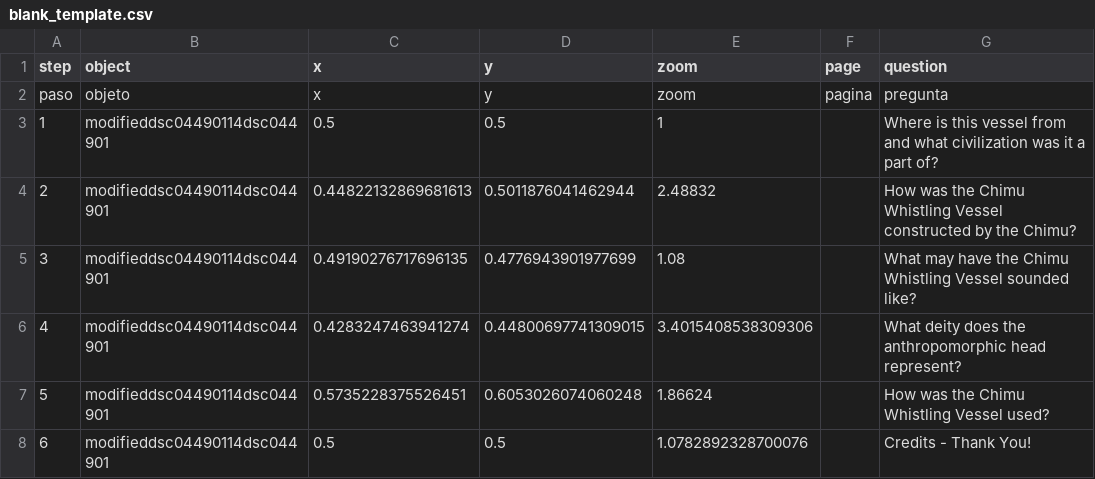
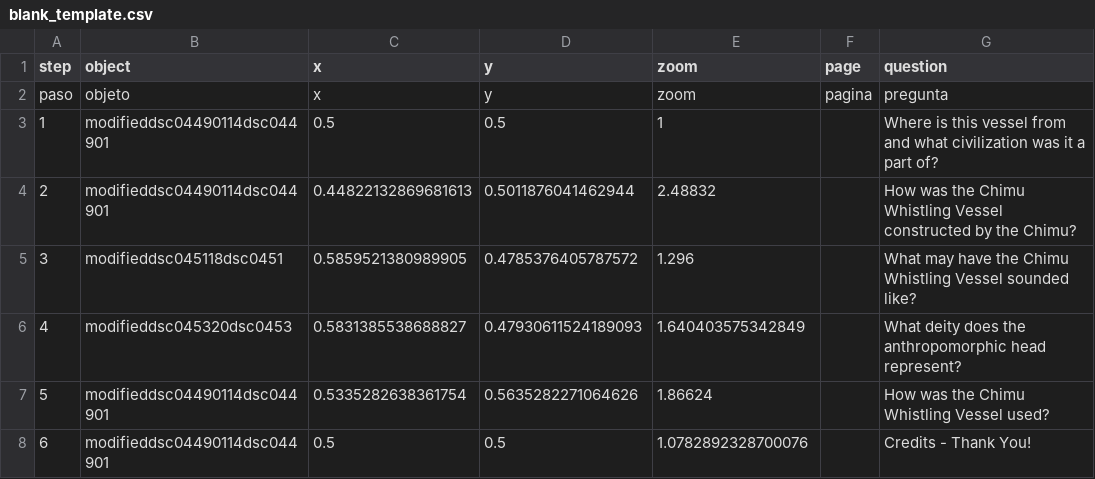
Before and after one commit to angelinarivoli/chimu_moon_goddess_vessel, a CSV file: telar-content/spreadsheets/blank_template.csv, drawn as a sheet; only a part is shown; the diff names each change by its address in the sheet, - before the commit and + after, or states it on an @@ line.

```diff
--- a/telar-content/spreadsheets/blank_template.csv
+++ b/telar-content/spreadsheets/blank_template.csv
-B5 (object): modifieddsc04490114dsc044901
+B5 (object): modifieddsc045118dsc0451
-C5 (x): 0.49190276717696135
+C5 (x): 0.5859521380989905
-D5 (y): 0.4776943901977699
+D5 (y): 0.4785376405787572
-E5 (zoom): 1.08
+E5 (zoom): 1.296
-B6 (object): modifieddsc04490114dsc044901
+B6 (object): modifieddsc045320dsc0453
-C6 (x): 0.4283247463941274
+C6 (x): 0.5831385538688827
-D6 (y): 0.44800697741309015
+D6 (y): 0.47930611524189093
-E6 (zoom): 3.4015408538309306
+E6 (zoom): 1.640403575342849
-C7 (x): 0.5735228375526451
+C7 (x): 0.5335282638361754
-D7 (y): 0.6053026074060248
+D7 (y): 0.5635282271064626
```
Also changed, not shown: telar-content/spreadsheets/objects.csv.
